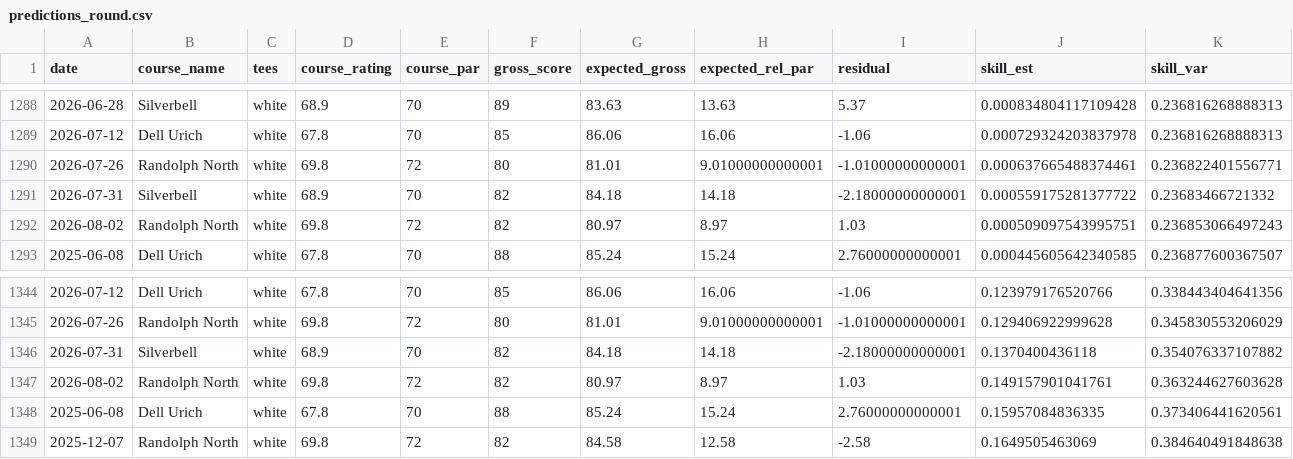
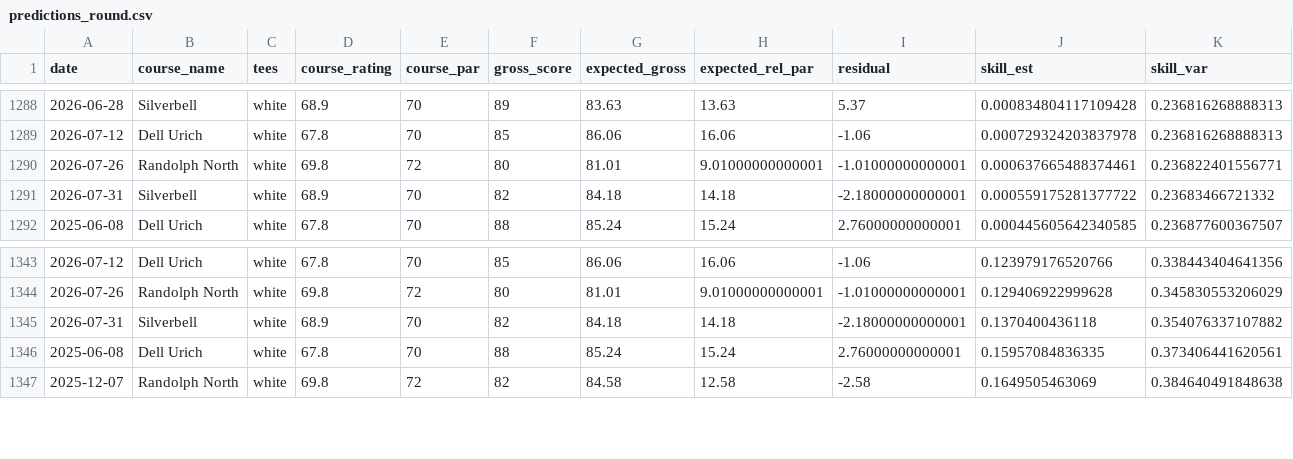
Before and after one commit to eriklarsen4/golf, a CSV file: inst/extdata/csv_backup/predictions_round.csv, drawn as a sheet; only a part is shown, gaps mark what is left out; rows hold the shown columns only; the diff names each change by its address in the sheet, - before the commit and + after, or states it on an @@ line.

```diff
--- a/inst/extdata/csv_backup/predictions_round.csv
+++ b/inst/extdata/csv_backup/predictions_round.csv
-row 1292: 2026-08-02 | Randolph North | white | 69.8 | 72 | 82 | 80.97 | 8.97 | 1.03 | 0.000509097543995751 | 0.236853066497243
-row 1347: 2026-08-02 | Randolph North | white | 69.8 | 72 | 82 | 80.97 | 8.97 | 1.03 | 0.149157901041761 | 0.363244627603628
```
Also changed, not shown: inst/extdata/golf_exports/predictions_round.csv, shinyanalytics/inst/extdata/golf_exports/predictions_round.csv, 6 other files.
